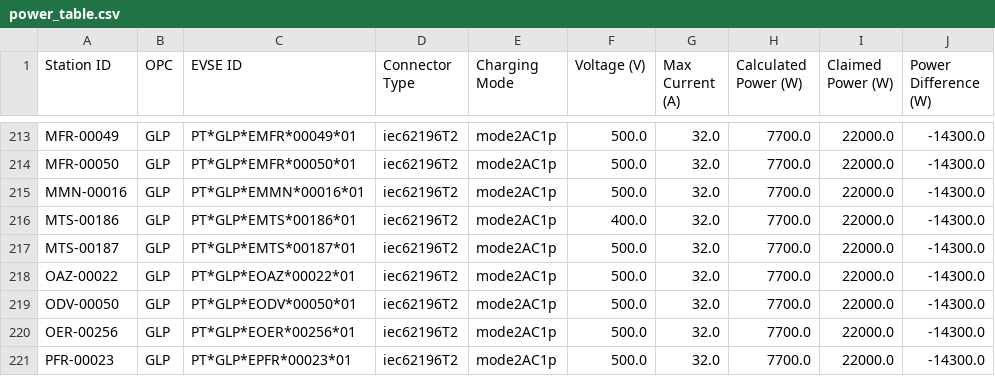
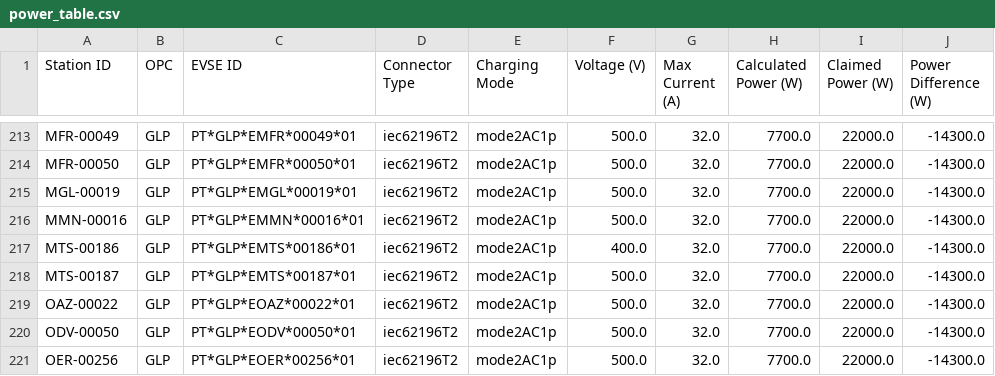
Before and after one commit to avataranedotas/get_NAP_mobie, a CSV file: power_table.csv, drawn as a sheet; only a part is shown, gaps mark what is left out; the shorter side is filled out with more unchanged rows.

```diff
--- a/power_table.csv
+++ b/power_table.csv
@@ -214,2 +214,3 @@ MFR-00049;GLP;PT*GLP*EMFR*00049*01;iec62196T2;mode2AC1p;500.0;32.0;7700.0;22000.
 MFR-00050;GLP;PT*GLP*EMFR*00050*01;iec62196T2;mode2AC1p;500.0;32.0;7700.0;22000.0;-14300.0
+MGL-00019;GLP;PT*GLP*EMGL*00019*01;iec62196T2;mode2AC1p;500.0;32.0;7700.0;22000.0;-14300.0
 MMN-00016;GLP;PT*GLP*EMMN*00016*01;iec62196T2;mode2AC1p;500.0;32.0;7700.0;22000.0;-14300.0
```
Also changed, not shown: opc_counts.csv, opc_counts.tsv, 10 other files.
